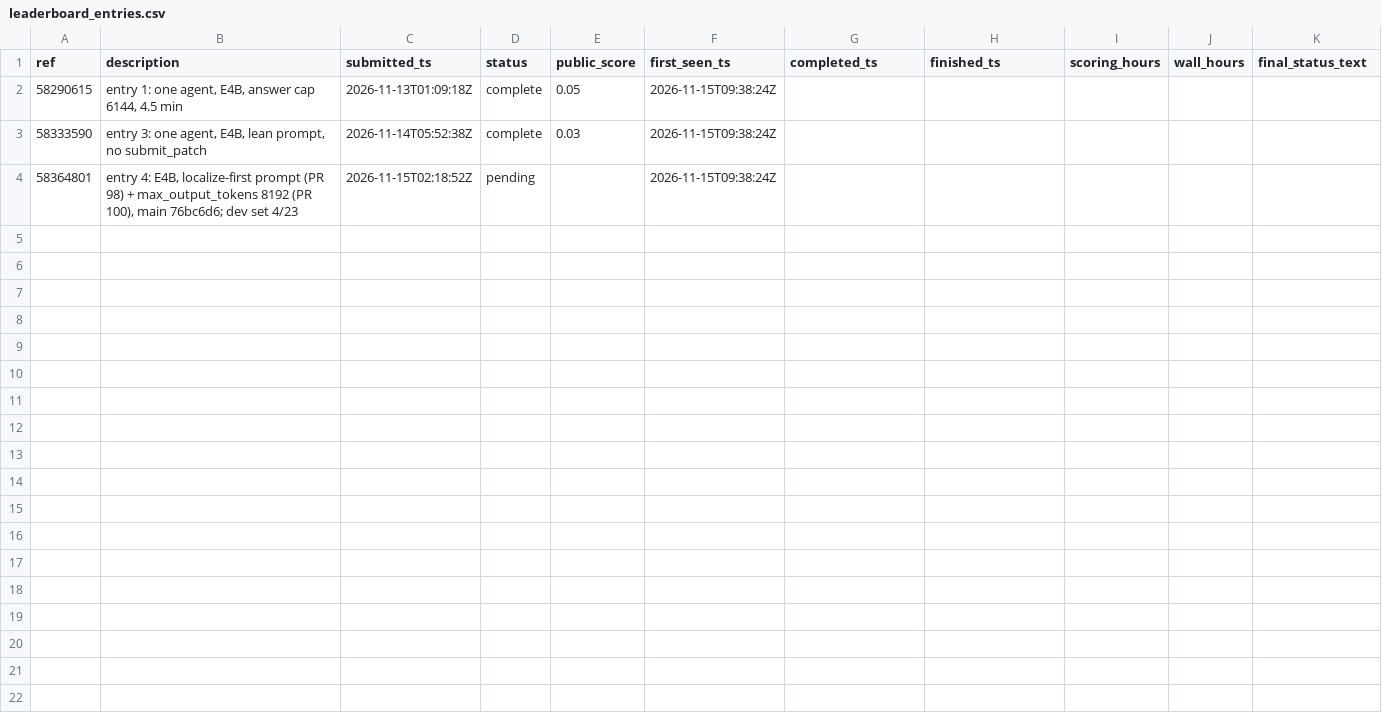
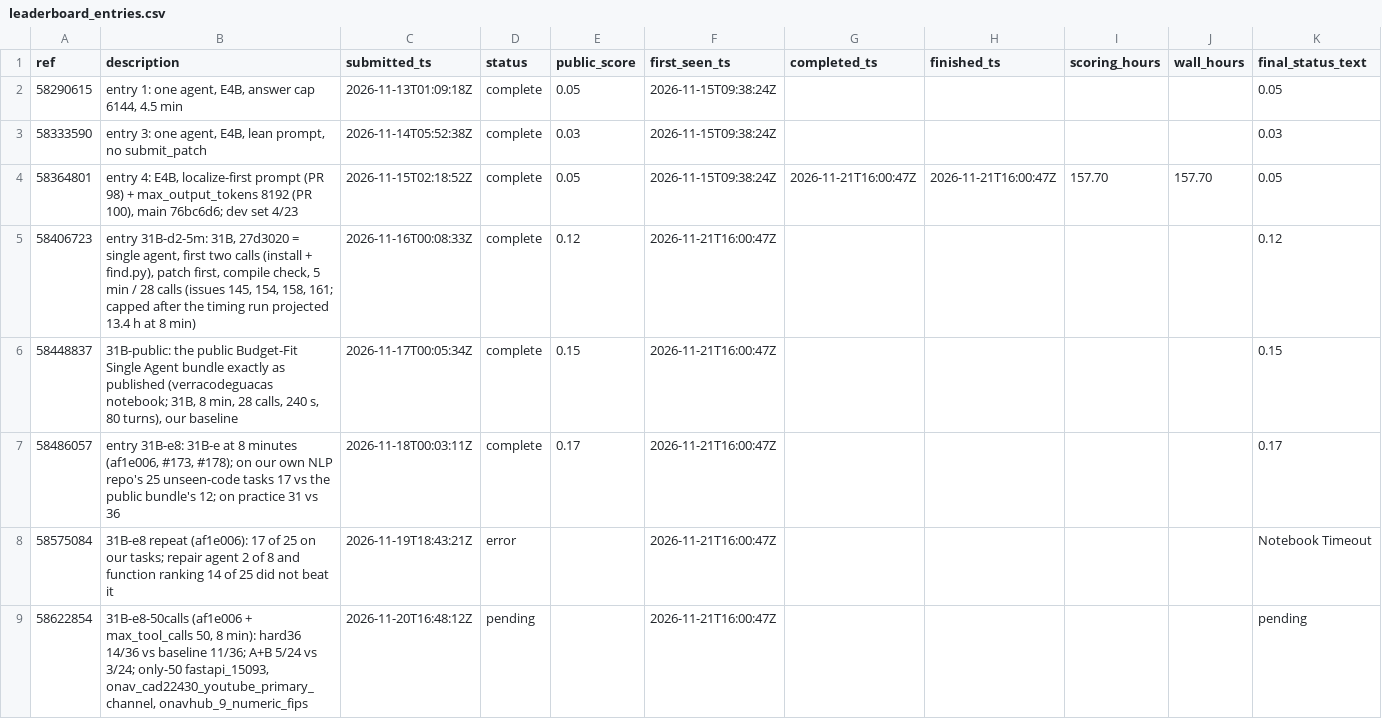
Before and after one commit to healthtransformationlab/health-transformation-lab-nlp, a CSV file: data/tasks/leaderboard_entries.csv, drawn as a sheet; only a part is shown; rows hold the shown columns only; the diff names each change by its address in the sheet, - before the commit and + after, or states it on an @@ line.

```diff
--- a/data/tasks/leaderboard_entries.csv
+++ b/data/tasks/leaderboard_entries.csv
-K2 (final_status_text): (empty)
+K2 (final_status_text): 0.05
-K3 (final_status_text): (empty)
+K3 (final_status_text): 0.03
-D4 (status): pending
+D4 (status): complete
-E4 (public_score): (empty)
+E4 (public_score): 0.05
-G4 (completed_ts): (empty)
+G4 (completed_ts): 2026-11-21T16:00:47Z
-H4 (finished_ts): (empty)
+H4 (finished_ts): 2026-11-21T16:00:47Z
-I4 (scoring_hours): (empty)
+I4 (scoring_hours): 157.70
-J4 (wall_hours): (empty)
+J4 (wall_hours): 157.70
-K4 (final_status_text): (empty)
+K4 (final_status_text): 0.05
+row 5: 58406723 | entry 31B-d2-5m: 31B, 27d3020 = single agent, first two calls (install + find.py), patch first, compile check, 5 min / 28 calls (issues 145, 154, 158, 161; capped after the timing run projected 13.4 h at 8 min) | 2026-11-16T00:08:33Z | complete | 0.12 | 2026-11-21T16:00:47Z |  |  |  |  | 0.12
+row 6: 58448837 | 31B-public: the public Budget-Fit Single Agent bundle exactly as published (verracodeguacas notebook; 31B, 8 min, 28 calls, 240 s, 80 turns), our baseline | 2026-11-17T00:05:34Z | complete | 0.15 | 2026-11-21T16:00:47Z |  |  |  |  | 0.15
+row 7: 58486057 | entry 31B-e8: 31B-e at 8 minutes (af1e006, #173, #178); on our own NLP repo's 25 unseen-code tasks 17 vs the public bundle's 12; on practice 31 vs 36 | 2026-11-18T00:03:11Z | complete | 0.17 | 2026-11-21T16:00:47Z |  |  |  |  | 0.17
+row 8: 58575084 | 31B-e8 repeat (af1e006): 17 of 25 on our tasks; repair agent 2 of 8 and function ranking 14 of 25 did not beat it | 2026-11-19T18:43:21Z | error |  | 2026-11-21T16:00:47Z |  |  |  |  | Notebook Timeout
+row 9: 58622854 | 31B-e8-50calls (af1e006 + max_tool_calls 50, 8 min): hard36 14/36 vs baseline 11/36; A+B 5/24 vs 3/24; only-50 fastapi_15093, onav_cad22430_youtube_primary_channel, onavhub_9_numeric_fips | 2026-11-20T16:48:12Z | pending |  | 2026-11-21T16:00:47Z |  |  |  |  | pending
```
